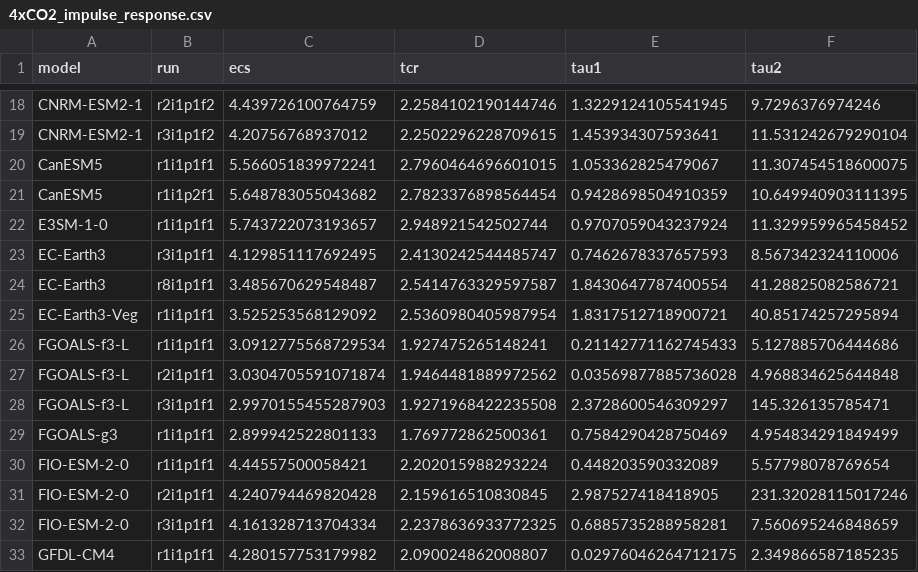
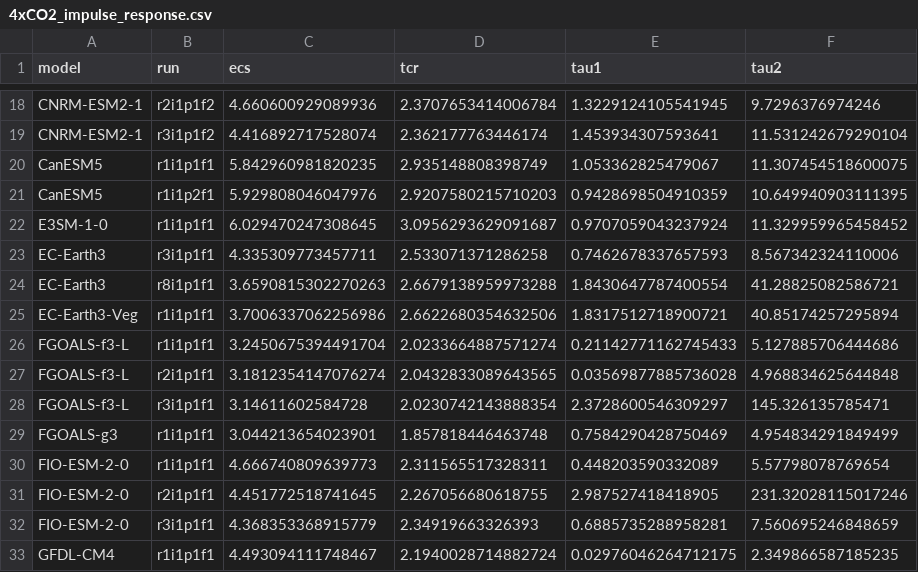
Before and after one commit to chrisroadmap/fair-calibrate, a CSV file: data/calibration/4xCO2_impulse_response.csv, drawn as a sheet; only a part is shown, gaps mark what is left out; the diff covers the shown part only; the diff names each change by its address in the sheet, - before the commit and + after, or states it on an @@ line.

```diff
--- a/data/calibration/4xCO2_impulse_response.csv
+++ b/data/calibration/4xCO2_impulse_response.csv
-C18 (ecs): 4.439726100764759
+C18 (ecs): 4.660600929089936
-D18 (tcr): 2.2584102190144746
+D18 (tcr): 2.3707653414006784
-C19 (ecs): 4.20756768937012
+C19 (ecs): 4.416892717528074
-D19 (tcr): 2.2502296228709615
+D19 (tcr): 2.362177763446174
-C20 (ecs): 5.566051839972241
+C20 (ecs): 5.842960981820235
-D20 (tcr): 2.7960464696601015
+D20 (tcr): 2.935148808398749
-C21 (ecs): 5.648783055043682
+C21 (ecs): 5.929808046047976
-D21 (tcr): 2.7823376898564454
+D21 (tcr): 2.9207580215710203
-C22 (ecs): 5.743722073193657
+C22 (ecs): 6.029470247308645
-D22 (tcr): 2.948921542502744
+D22 (tcr): 3.0956293629091687
-C23 (ecs): 4.129851117692495
+C23 (ecs): 4.335309773457711
-D23 (tcr): 2.4130242544485747
+D23 (tcr): 2.533071371286258
-C24 (ecs): 3.485670629548487
+C24 (ecs): 3.6590815302270263
-D24 (tcr): 2.5414763329597587
+D24 (tcr): 2.6679138959973288
-C25 (ecs): 3.525253568129092
+C25 (ecs): 3.7006337062256986
-D25 (tcr): 2.5360980405987954
+D25 (tcr): 2.6622680354632506
-C26 (ecs): 3.0912775568729534
+C26 (ecs): 3.2450675394491704
-D26 (tcr): 1.927475265148241
+D26 (tcr): 2.0233664887571274
-C27 (ecs): 3.0304705591071874
+C27 (ecs): 3.1812354147076274
-D27 (tcr): 1.9464481889972562
+D27 (tcr): 2.0432833089643565
-C28 (ecs): 2.9970155455287903
+C28 (ecs): 3.14611602584728
-D28 (tcr): 1.9271968422235508
+D28 (tcr): 2.0230742143888354
-C29 (ecs): 2.899942522801133
+C29 (ecs): 3.044213654023901
-D29 (tcr): 1.769772862500361
+D29 (tcr): 1.857818446463748
-C30 (ecs): 4.44557500058421
+C30 (ecs): 4.666740809639773
-D30 (tcr): 2.202015988293224
+D30 (tcr): 2.311565517328311
-C31 (ecs): 4.240794469820428
+C31 (ecs): 4.451772518741645
-D31 (tcr): 2.159616510830845
+D31 (tcr): 2.267056680618755
-C32 (ecs): 4.161328713704334
+C32 (ecs): 4.368353368915779
-D32 (tcr): 2.2378636933772325
+D32 (tcr): 2.34919663326393
-C33 (ecs): 4.280157753179982
+C33 (ecs): 4.493094111748467
-D33 (tcr): 2.090024862008807
+D33 (tcr): 2.1940028714882724
```
Also changed, not shown: 100 edited cells elsewhere in this file, data/cmip6-hbf/4xCO2.csv, 48 other files.
